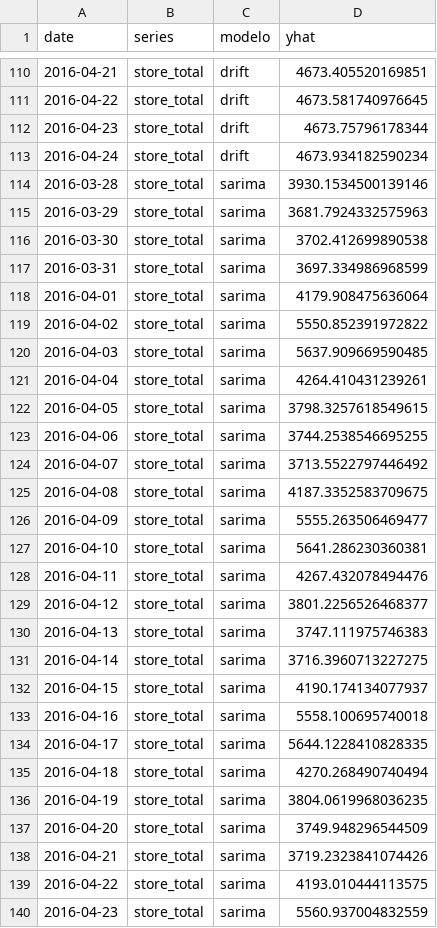
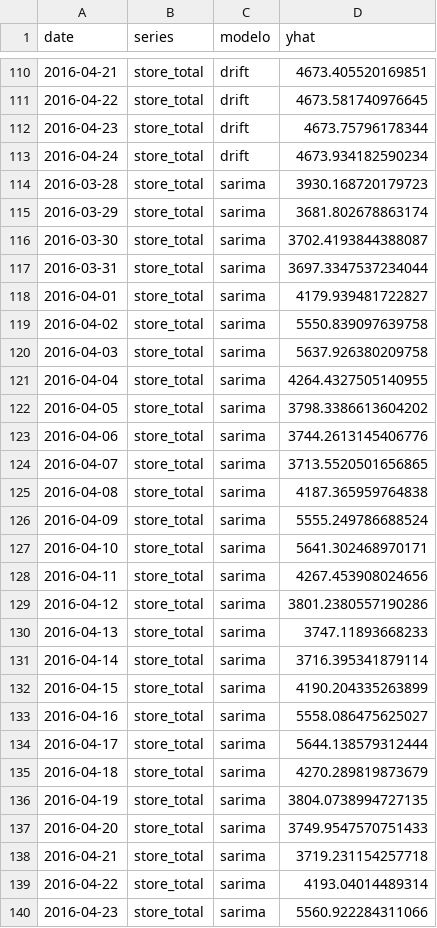
Before and after one commit to mistercapote/time-series-a2-2026, a CSV file: resultados/previsoes_validacao.csv, drawn as a sheet; only a part is shown, gaps mark what is left out; the diff covers the shown part only.

Commit message:
feat: gerar previsoes_validacao.csv e CSVs na raiz do repo
O check da Task 2 lê previsoes_validacao.csv e metricas.csv na raiz do
repositório, enquanto o da Task 1 lê de resultados/. criar_csv passa a
gravar nos dois lugares, com o mesmo conteúdo.

run.py também passa a emitir previsoes_validacao.csv, chamando o
comparar_previsoes que já existia em src/model_checking.py e até agora
só era usado pelo notebook.

check_task2 --ate linear: 0,5 -> 3,0 (split, barras e repo).
check_task1: segue 10,0/10.

```diff
--- a/resultados/previsoes_validacao.csv
+++ b/resultados/previsoes_validacao.csv
@@ -113,28 +113,28 @@ date,series,modelo,yhat
 2016-04-24,store_total,drift,4673.934182590234
-2016-03-28,store_total,sarima,3930.1534500139146
-2016-03-29,store_total,sarima,3681.7924332575963
-2016-03-30,store_total,sarima,3702.412699890538
-2016-03-31,store_total,sarima,3697.334986968599
-2016-04-01,store_total,sarima,4179.908475636064
-2016-04-02,store_total,sarima,5550.852391972822
-2016-04-03,store_total,sarima,5637.909669590485
-2016-04-04,store_total,sarima,4264.410431239261
-2016-04-05,store_total,sarima,3798.3257618549615
-2016-04-06,store_total,sarima,3744.2538546695255
-2016-04-07,store_total,sarima,3713.5522797446492
-2016-04-08,store_total,sarima,4187.3352583709675
-2016-04-09,store_total,sarima,5555.263506469477
-2016-04-10,store_total,sarima,5641.286230360381
-2016-04-11,store_total,sarima,4267.432078494476
-2016-04-12,store_total,sarima,3801.2256526468377
-2016-04-13,store_total,sarima,3747.111975746383
-2016-04-14,store_total,sarima,3716.3960713227275
-2016-04-15,store_total,sarima,4190.174134077937
-2016-04-16,store_total,sarima,5558.100695740018
-2016-04-17,store_total,sarima,5644.1228410828335
-2016-04-18,store_total,sarima,4270.268490740494
-2016-04-19,store_total,sarima,3804.0619968036235
-2016-04-20,store_total,sarima,3749.948296544509
-2016-04-21,store_total,sarima,3719.2323841074426
-2016-04-22,store_total,sarima,4193.010444113575
-2016-04-23,store_total,sarima,5560.937004832559
+2016-03-28,store_total,sarima,3930.168720179723
+2016-03-29,store_total,sarima,3681.802678863174
+2016-03-30,store_total,sarima,3702.4193844388087
+2016-03-31,store_total,sarima,3697.3347537234044
+2016-04-01,store_total,sarima,4179.939481722827
+2016-04-02,store_total,sarima,5550.839097639758
+2016-04-03,store_total,sarima,5637.926380209758
+2016-04-04,store_total,sarima,4264.4327505140955
+2016-04-05,store_total,sarima,3798.3386613604202
+2016-04-06,store_total,sarima,3744.2613145406776
+2016-04-07,store_total,sarima,3713.5520501656865
+2016-04-08,store_total,sarima,4187.365959764838
+2016-04-09,store_total,sarima,5555.249786688524
+2016-04-10,store_total,sarima,5641.302468970171
+2016-04-11,store_total,sarima,4267.453908024656
+2016-04-12,store_total,sarima,3801.2380557190286
+2016-04-13,store_total,sarima,3747.11893668233
+2016-04-14,store_total,sarima,3716.395341879114
+2016-04-15,store_total,sarima,4190.204335263899
+2016-04-16,store_total,sarima,5558.086475625027
+2016-04-17,store_total,sarima,5644.138579312444
+2016-04-18,store_total,sarima,4270.289819873679
+2016-04-19,store_total,sarima,3804.0738994727135
+2016-04-20,store_total,sarima,3749.9547570751433
+2016-04-21,store_total,sarima,3719.231154257718
+2016-04-22,store_total,sarima,4193.04014489314
+2016-04-23,store_total,sarima,5560.922284311066
```
Also changed, not shown: 57 edited cells elsewhere in this file, resultados/metricas.csv, 4 other files.
